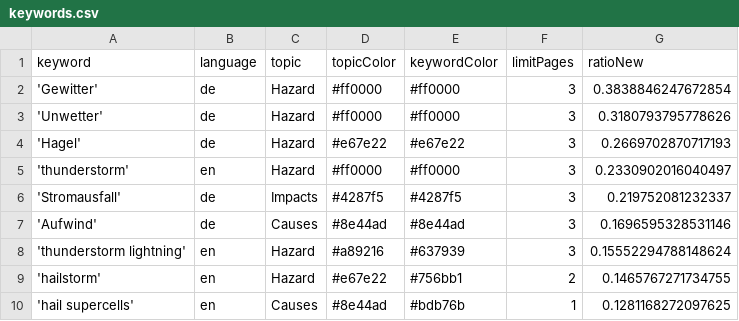
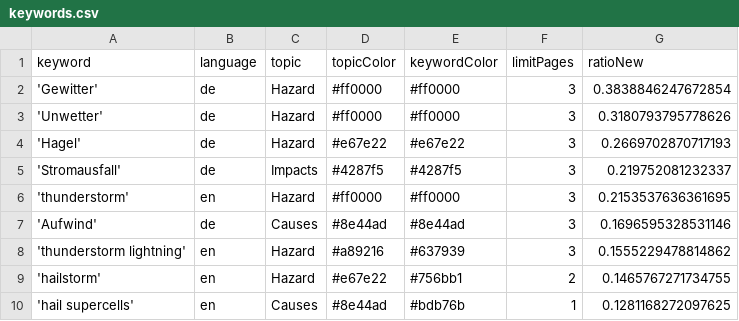
Before and after one commit to TinoH91news/ThunderstormIsComing, a CSV file: keywords.csv, drawn as a sheet; only a part is shown.

```diff
--- a/keywords.csv
+++ b/keywords.csv
@@ -4,6 +4,6 @@ keyword,language,topic,topicColor,keywordColor,limitPages,ratioNew
 'Hagel',de,Hazard,#e67e22,#e67e22,3,0.2669702870717193
-'thunderstorm',en,Hazard,#ff0000,#ff0000,3,0.2330902016040497
 'Stromausfall',de,Impacts,#4287f5,#4287f5,3,0.219752081232337
+'thunderstorm',en,Hazard,#ff0000,#ff0000,3,0.2153537636361695
 'Aufwind',de,Causes,#8e44ad,#8e44ad,3,0.1696595328531146
-'thunderstorm lightning',en,Hazard,#a89216,#637939,3,0.15552294788148624
+'thunderstorm lightning',en,Hazard,#a89216,#637939,3,0.1555229478814862
 'hailstorm',en,Hazard,#e67e22,#756bb1,2,0.1465767271734755
```
Also changed, not shown: 2 other files.
